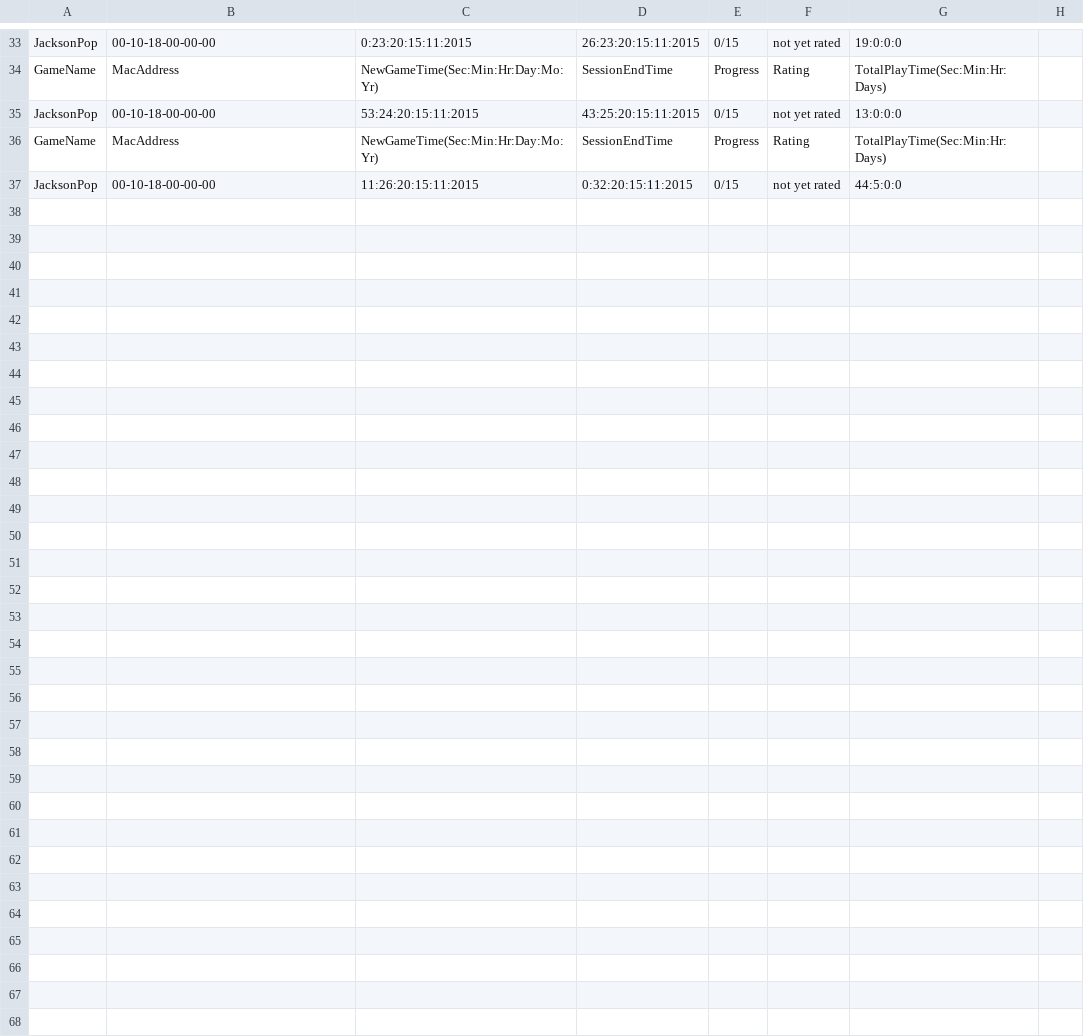
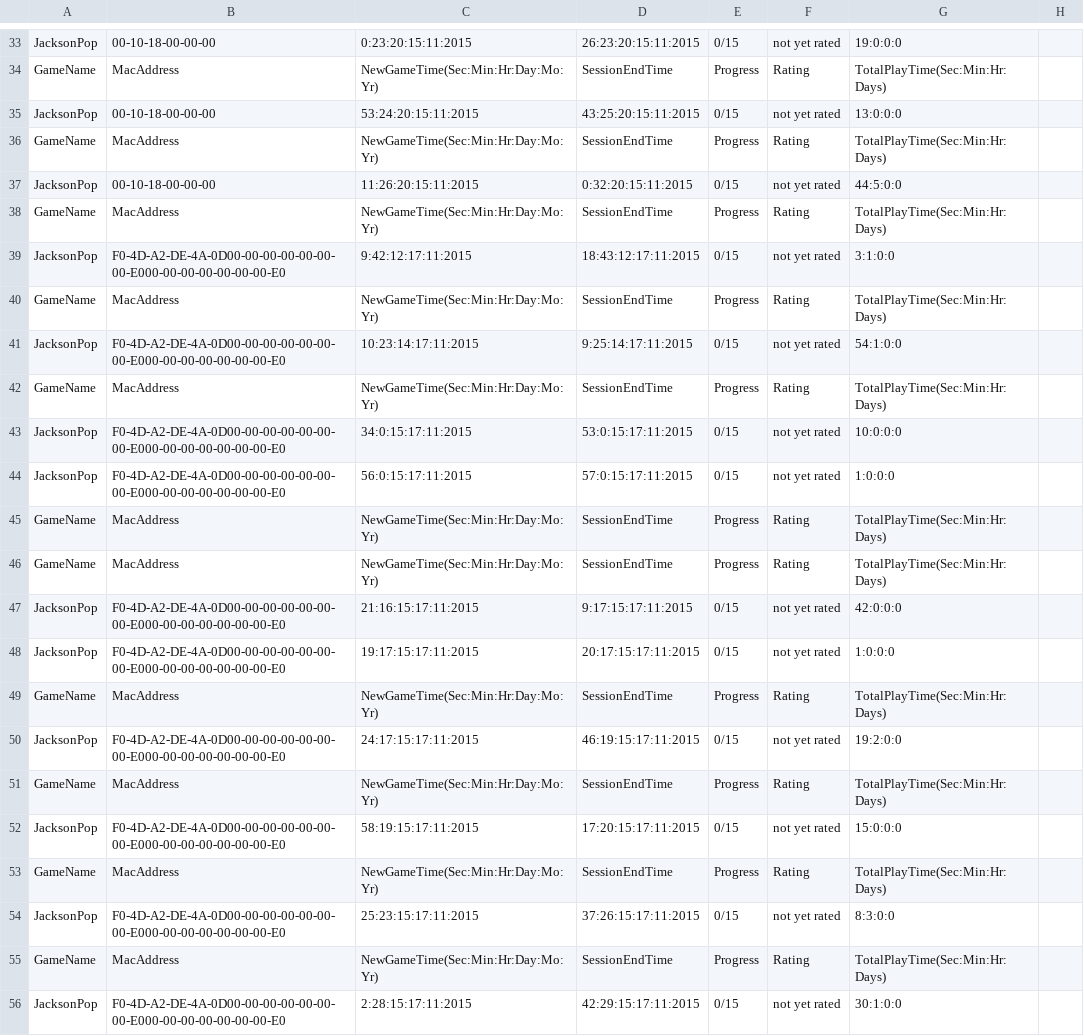
Before and after one commit to CSEliot/HistoricalEducationGame, a CSV file: JacksonPop.csv, drawn as a sheet; only a part is shown, gaps mark what is left out.

```diff
--- a/JacksonPop.csv
+++ b/JacksonPop.csv
@@ -37 +37,20 @@ GameName,MacAddress,NewGameTime(Sec:Min:Hr:Day:Mo:Yr),SessionEndTime,Progress,Ra
 JacksonPop,00-10-18-00-00-00,11:26:20:15:11:2015,0:32:20:15:11:2015,0/15,not yet rated,44:5:0:0
+GameName,MacAddress,NewGameTime(Sec:Min:Hr:Day:Mo:Yr),SessionEndTime,Progress,Rating,TotalPlayTime(Sec:Min:Hr:Days)
+JacksonPop,F0-4D-A2-DE-4A-0D00-00-00-00-00-00-00-E000-00-00-00-00-00-00-E0,9:42:12:17:11:2015,18:43:12:17:11:2015,0/15,not yet rated,3:1:0:0
+GameName,MacAddress,NewGameTime(Sec:Min:Hr:Day:Mo:Yr),SessionEndTime,Progress,Rating,TotalPlayTime(Sec:Min:Hr:Days)
+JacksonPop,F0-4D-A2-DE-4A-0D00-00-00-00-00-00-00-E000-00-00-00-00-00-00-E0,10:23:14:17:11:2015,9:25:14:17:11:2015,0/15,not yet rated,54:1:0:0
+GameName,MacAddress,NewGameTime(Sec:Min:Hr:Day:Mo:Yr),SessionEndTime,Progress,Rating,TotalPlayTime(Sec:Min:Hr:Days)
+JacksonPop,F0-4D-A2-DE-4A-0D00-00-00-00-00-00-00-E000-00-00-00-00-00-00-E0,34:0:15:17:11:2015,53:0:15:17:11:2015,0/15,not yet rated,10:0:0:0
+JacksonPop,F0-4D-A2-DE-4A-0D00-00-00-00-00-00-00-E000-00-00-00-00-00-00-E0,56:0:15:17:11:2015,57:0:15:17:11:2015,0/15,not yet rated,1:0:0:0
+GameName,MacAddress,NewGameTime(Sec:Min:Hr:Day:Mo:Yr),SessionEndTime,Progress,Rating,TotalPlayTime(Sec:Min:Hr:Days)
+GameName,MacAddress,NewGameTime(Sec:Min:Hr:Day:Mo:Yr),SessionEndTime,Progress,Rating,TotalPlayTime(Sec:Min:Hr:Days)
+JacksonPop,F0-4D-A2-DE-4A-0D00-00-00-00-00-00-00-E000-00-00-00-00-00-00-E0,21:16:15:17:11:2015,9:17:15:17:11:2015,0/15,not yet rated,42:0:0:0
+JacksonPop,F0-4D-A2-DE-4A-0D00-00-00-00-00-00-00-E000-00-00-00-00-00-00-E0,19:17:15:17:11:2015,20:17:15:17:11:2015,0/15,not yet rated,1:0:0:0
+GameName,MacAddress,NewGameTime(Sec:Min:Hr:Day:Mo:Yr),SessionEndTime,Progress,Rating,TotalPlayTime(Sec:Min:Hr:Days)
+JacksonPop,F0-4D-A2-DE-4A-0D00-00-00-00-00-00-00-E000-00-00-00-00-00-00-E0,24:17:15:17:11:2015,46:19:15:17:11:2015,0/15,not yet rated,19:2:0:0
+GameName,MacAddress,NewGameTime(Sec:Min:Hr:Day:Mo:Yr),SessionEndTime,Progress,Rating,TotalPlayTime(Sec:Min:Hr:Days)
+JacksonPop,F0-4D-A2-DE-4A-0D00-00-00-00-00-00-00-E000-00-00-00-00-00-00-E0,58:19:15:17:11:2015,17:20:15:17:11:2015,0/15,not yet rated,15:0:0:0
+GameName,MacAddress,NewGameTime(Sec:Min:Hr:Day:Mo:Yr),SessionEndTime,Progress,Rating,TotalPlayTime(Sec:Min:Hr:Days)
+JacksonPop,F0-4D-A2-DE-4A-0D00-00-00-00-00-00-00-E000-00-00-00-00-00-00-E0,25:23:15:17:11:2015,37:26:15:17:11:2015,0/15,not yet rated,8:3:0:0
+GameName,MacAddress,NewGameTime(Sec:Min:Hr:Day:Mo:Yr),SessionEndTime,Progress,Rating,TotalPlayTime(Sec:Min:Hr:Days)
+JacksonPop,F0-4D-A2-DE-4A-0D00-00-00-00-00-00-00-E000-00-00-00-00-00-00-E0,2:28:15:17:11:2015,42:29:15:17:11:2015,0/15,not yet rated,30:1:0:0
```
Also changed, not shown: Null.Crisis.MainMenu.csv, 14 other files.
